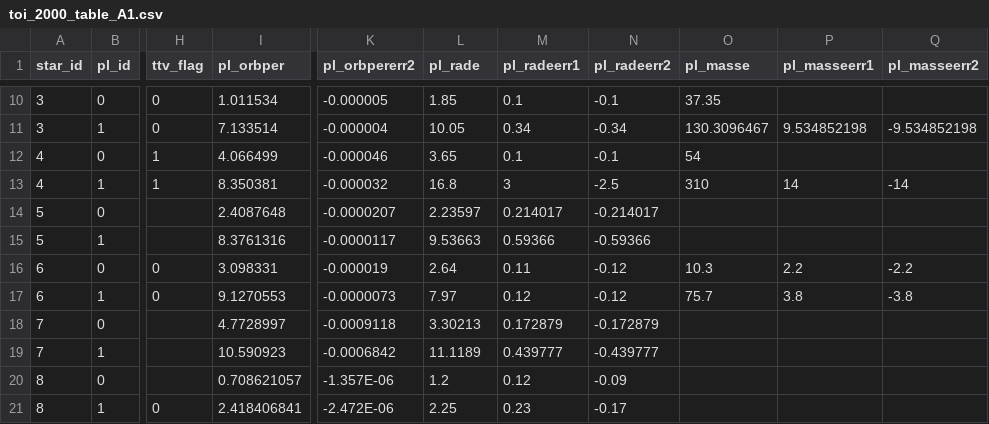
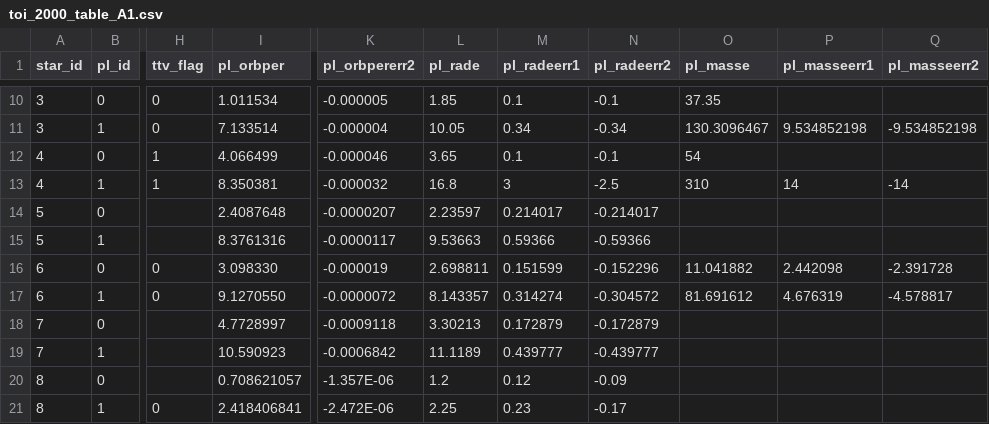
Before and after one commit to vulpicastor/toi2000-code, a CSV file: data/toi_2000_table_A1.csv, drawn as a sheet; only a part is shown, gaps mark what is left out; the diff names each change by its address in the sheet, - before the commit and + after, or states it on an @@ line.

Commit message:
Table A1: Update TOI-2000 values to latest posterior

```diff
--- a/data/toi_2000_table_A1.csv
+++ b/data/toi_2000_table_A1.csv
-I16 (pl_orbper): 3.098331
+I16 (pl_orbper): 3.098330
-L16 (pl_rade): 2.64
+L16 (pl_rade): 2.698811
-M16 (pl_radeerr1): 0.11
+M16 (pl_radeerr1): 0.151599
-N16 (pl_radeerr2): -0.12
+N16 (pl_radeerr2): -0.152296
-O16 (pl_masse): 10.3
+O16 (pl_masse): 11.041882
-P16 (pl_masseerr1): 2.2
+P16 (pl_masseerr1): 2.442098
-Q16 (pl_masseerr2): -2.2
+Q16 (pl_masseerr2): -2.391728
-I17 (pl_orbper): 9.1270553
+I17 (pl_orbper): 9.1270550
-K17 (pl_orbpererr2): -0.0000073
+K17 (pl_orbpererr2): -0.0000072
-L17 (pl_rade): 7.97
+L17 (pl_rade): 8.143357
-M17 (pl_radeerr1): 0.12
+M17 (pl_radeerr1): 0.314274
-N17 (pl_radeerr2): -0.12
+N17 (pl_radeerr2): -0.304572
-O17 (pl_masse): 75.7
+O17 (pl_masse): 81.691612
-P17 (pl_masseerr1): 3.8
+P17 (pl_masseerr1): 4.676319
-Q17 (pl_masseerr2): -3.8
+Q17 (pl_masseerr2): -4.578817
```
